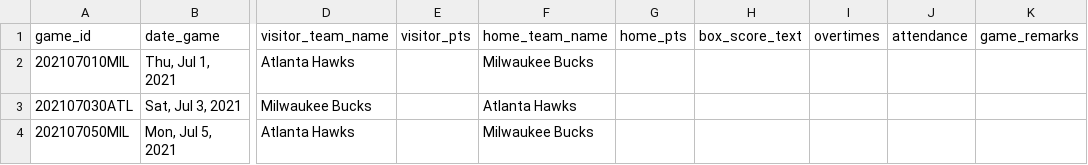
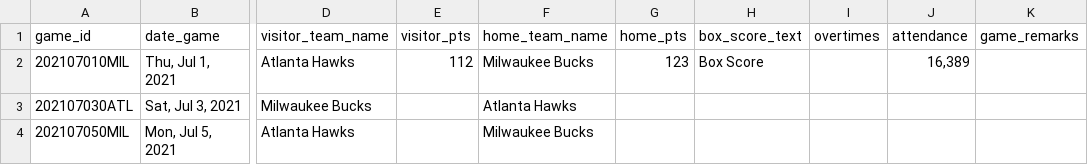
Before and after one commit to jyablonski/NBA-Dashboard, a CSV file: data/schedule.csv, drawn as a sheet; only a part is shown, gaps mark what is left out; the diff names each change by its address in the sheet, - before the commit and + after, or states it on an @@ line.

```diff
--- a/data/schedule.csv
+++ b/data/schedule.csv
-E2 (visitor_pts): (empty)
+E2 (visitor_pts): 112
-G2 (home_pts): (empty)
+G2 (home_pts): 123
-H2 (box_score_text): (empty)
+H2 (box_score_text): Box Score
-J2 (attendance): (empty)
+J2 (attendance): 16,389
```
Also changed, not shown: data/new_odds.csv, 4 other files.
